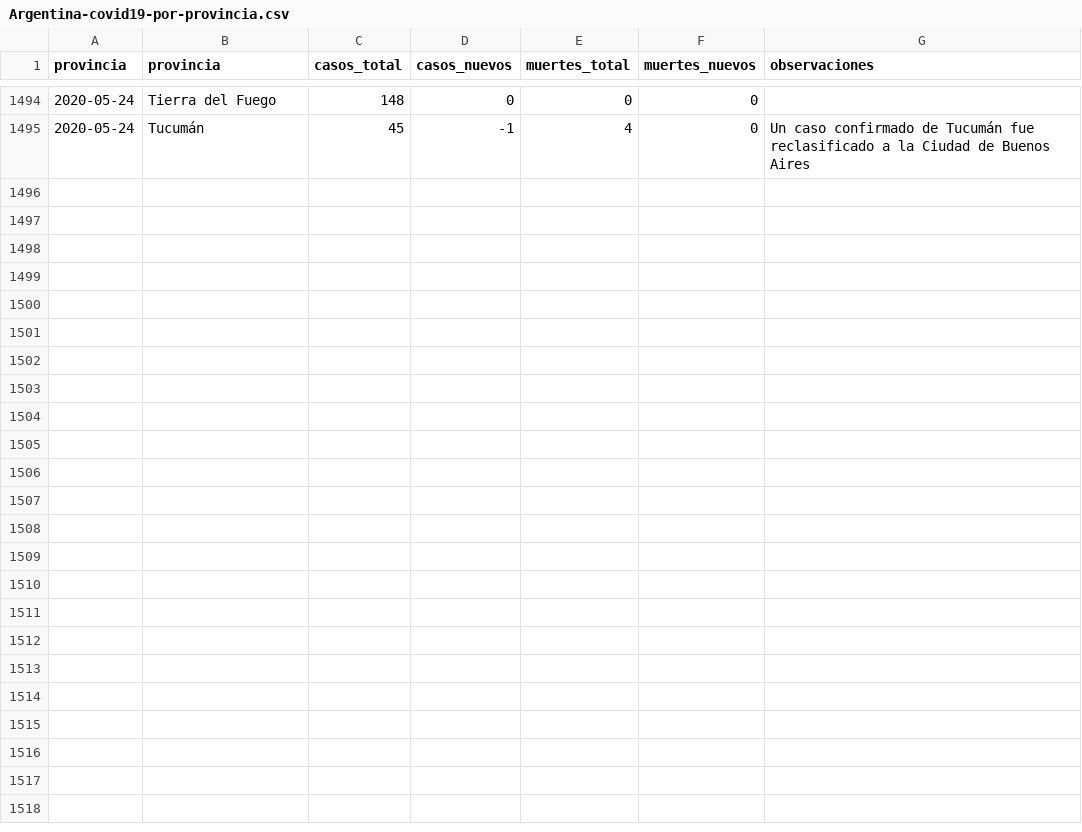
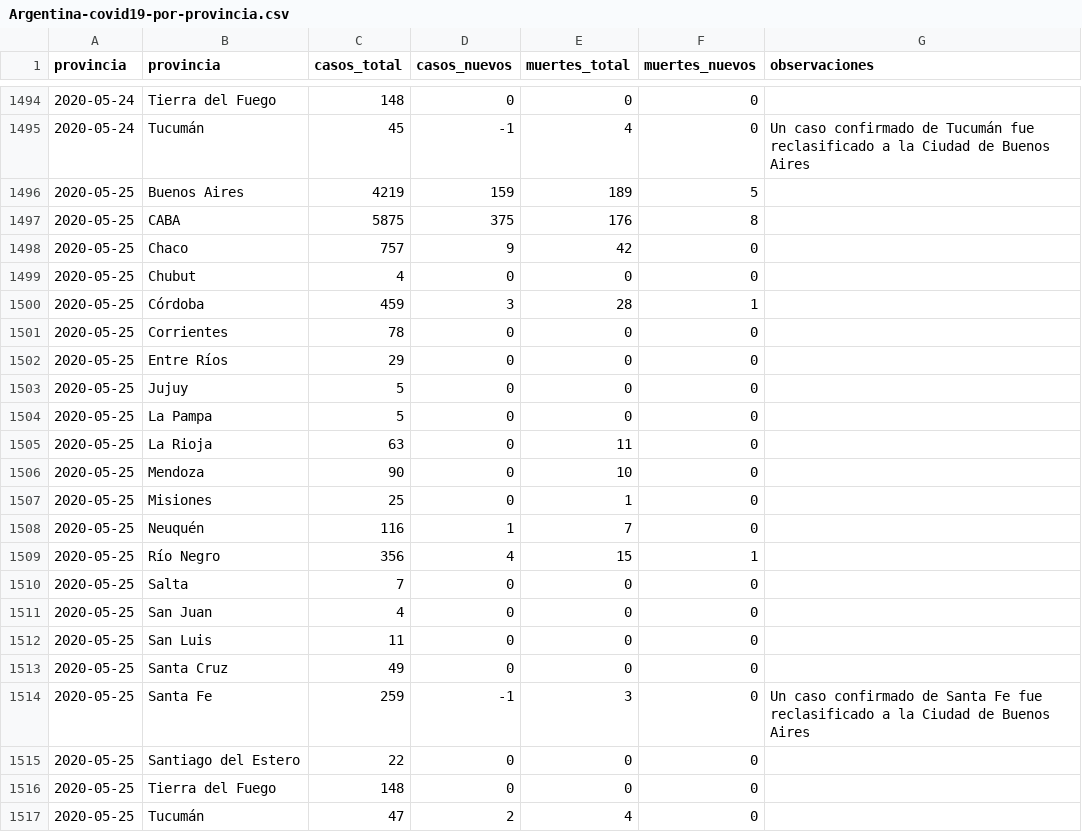
Before and after one commit to lucia15/Database-Covid19-Argentina, a CSV file: Argentina-covid19-por-provincia.csv, drawn as a sheet; only a part is shown, gaps mark what is left out; the diff names each change by its address in the sheet, - before the commit and + after, or states it on an @@ line.

```diff
--- a/Argentina-covid19-por-provincia.csv
+++ b/Argentina-covid19-por-provincia.csv
+row 1496: 2020-05-25 | Buenos Aires | 4219 | 159 | 189 | 5
+row 1497: 2020-05-25 | CABA | 5875 | 375 | 176 | 8
+row 1498: 2020-05-25 | Chaco | 757 | 9 | 42 | 0
+row 1499: 2020-05-25 | Chubut | 4 | 0 | 0 | 0
+row 1500: 2020-05-25 | Córdoba | 459 | 3 | 28 | 1
+row 1501: 2020-05-25 | Corrientes | 78 | 0 | 0 | 0
+row 1502: 2020-05-25 | Entre Ríos | 29 | 0 | 0 | 0
+row 1503: 2020-05-25 | Jujuy | 5 | 0 | 0 | 0
+row 1504: 2020-05-25 | La Pampa | 5 | 0 | 0 | 0
+row 1505: 2020-05-25 | La Rioja | 63 | 0 | 11 | 0
+row 1506: 2020-05-25 | Mendoza | 90 | 0 | 10 | 0
+row 1507: 2020-05-25 | Misiones | 25 | 0 | 1 | 0
+row 1508: 2020-05-25 | Neuquén | 116 | 1 | 7 | 0
+row 1509: 2020-05-25 | Río Negro | 356 | 4 | 15 | 1
+row 1510: 2020-05-25 | Salta | 7 | 0 | 0 | 0
+row 1511: 2020-05-25 | San Juan | 4 | 0 | 0 | 0
+row 1512: 2020-05-25 | San Luis | 11 | 0 | 0 | 0
+row 1513: 2020-05-25 | Santa Cruz | 49 | 0 | 0 | 0
+row 1514: 2020-05-25 | Santa Fe | 259 | -1 | 3 | 0 | Un caso confirmado de Santa Fe fue reclasificado a la Ciudad de Buenos Aires
+row 1515: 2020-05-25 | Santiago del Estero | 22 | 0 | 0 | 0
+row 1516: 2020-05-25 | Tierra del Fuego | 148 | 0 | 0 | 0
+row 1517: 2020-05-25 | Tucumán | 47 | 2 | 4 | 0
```
Also changed, not shown: Argentina-covid19-fallecidos.csv, Argentina-covid19.csv.
